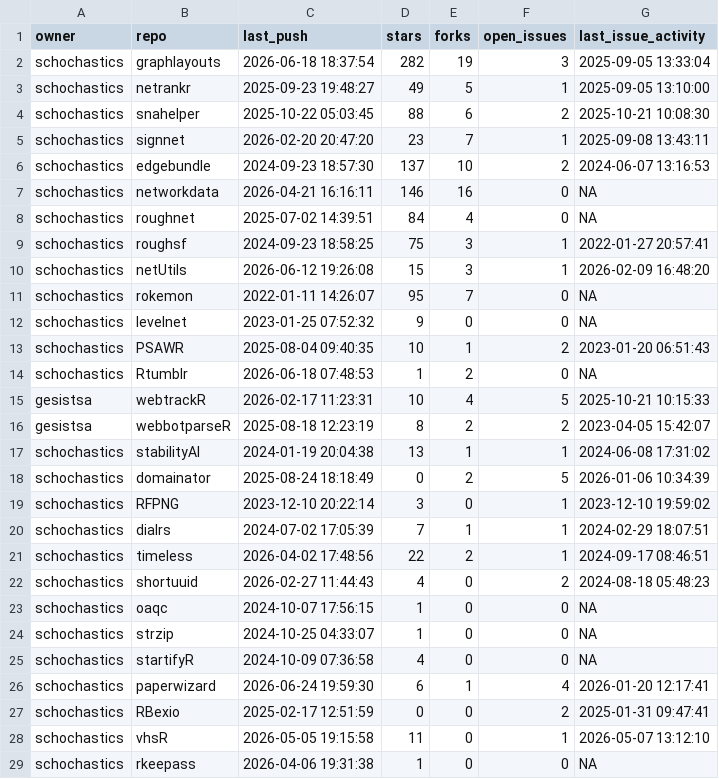
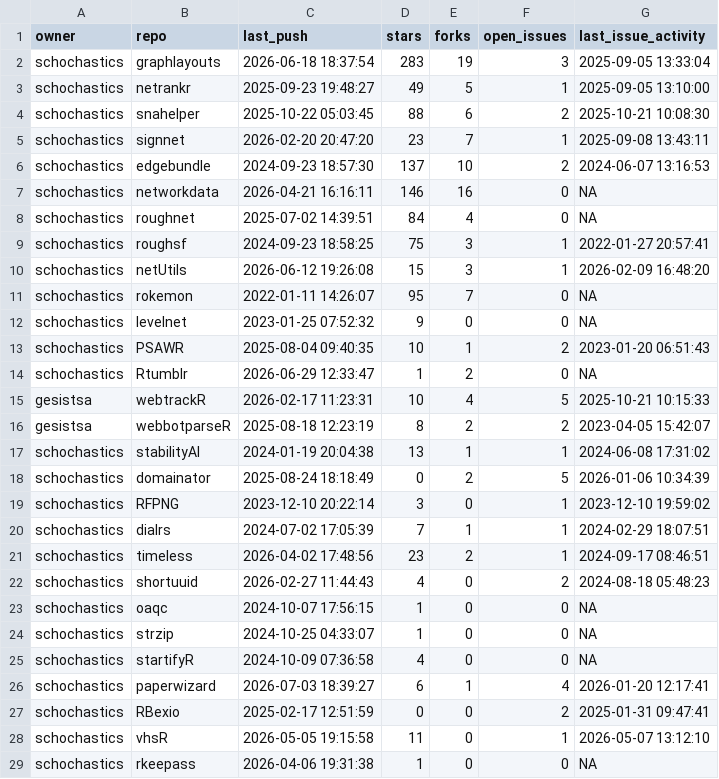
Before and after one commit to schochastics/gh-dashboard, a CSV file: current_week.csv, drawn as a sheet; only a part is shown.

```diff
--- a/current_week.csv
+++ b/current_week.csv
@@ -1,3 +1,3 @@
 "owner","repo","last_push","stars","forks","open_issues","last_issue_activity"
-"schochastics","graphlayouts",2026-06-18 18:37:54,282,19,3,2025-09-05 13:33:04
+"schochastics","graphlayouts",2026-06-18 18:37:54,283,19,3,2025-09-05 13:33:04
 "schochastics","netrankr",2025-09-23 19:48:27,49,5,1,2025-09-05 13:10:00
@@ -13,3 +13,3 @@
 "schochastics","PSAWR",2025-08-04 09:40:35,10,1,2,2023-01-20 06:51:43
-"schochastics","Rtumblr",2026-06-18 07:48:53,1,2,0,NA
+"schochastics","Rtumblr",2026-06-29 12:33:47,1,2,0,NA
 "gesistsa","webtrackR",2026-02-17 11:23:31,10,4,5,2025-10-21 10:15:33
@@ -20,3 +20,3 @@
 "schochastics","dialrs",2024-07-02 17:05:39,7,1,1,2024-02-29 18:07:51
-"schochastics","timeless",2026-04-02 17:48:56,22,2,1,2024-09-17 08:46:51
+"schochastics","timeless",2026-04-02 17:48:56,23,2,1,2024-09-17 08:46:51
 "schochastics","shortuuid",2026-02-27 11:44:43,4,0,2,2024-08-18 05:48:23
@@ -25,3 +25,3 @@
 "schochastics","startifyR",2024-10-09 07:36:58,4,0,0,NA
-"schochastics","paperwizard",2026-06-24 19:59:30,6,1,4,2026-01-20 12:17:41
+"schochastics","paperwizard",2026-07-03 18:39:27,6,1,4,2026-01-20 12:17:41
 "schochastics","RBexio",2025-02-17 12:51:59,0,0,2,2025-01-31 09:47:41
```
Also changed, not shown: last_week.csv.
